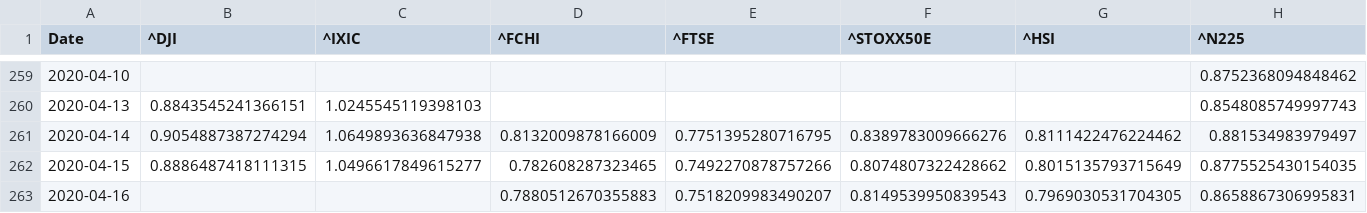
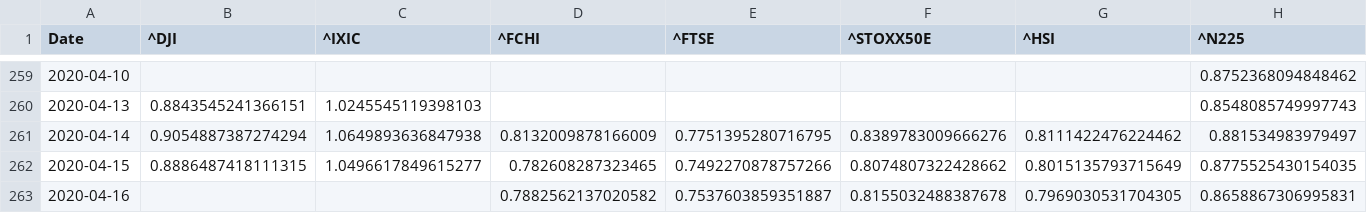
Before and after one commit to LorenzoNJ/SimPyFi, a CSV file: logs/prefered_scaled_index.csv, drawn as a sheet; only a part is shown, gaps mark what is left out.

```diff
--- a/logs/prefered_scaled_index.csv
+++ b/logs/prefered_scaled_index.csv
@@ -262,2 +262,2 @@ Date,^DJI,^IXIC,^FCHI,^FTSE,^STOXX50E,^HSI,^N225
 2020-04-15,0.8886487418111315,1.0496617849615277,0.782608287323465,0.7492270878757266,0.8074807322428662,0.8015135793715649,0.8775525430154035
-2020-04-16,,,0.7880512670355883,0.7518209983490207,0.8149539950839543,0.7969030531704305,0.8658867306995831
+2020-04-16,,,0.7882562137020582,0.7537603859351887,0.8155032488387678,0.7969030531704305,0.8658867306995831
```
Also changed, not shown: 3 other files.
